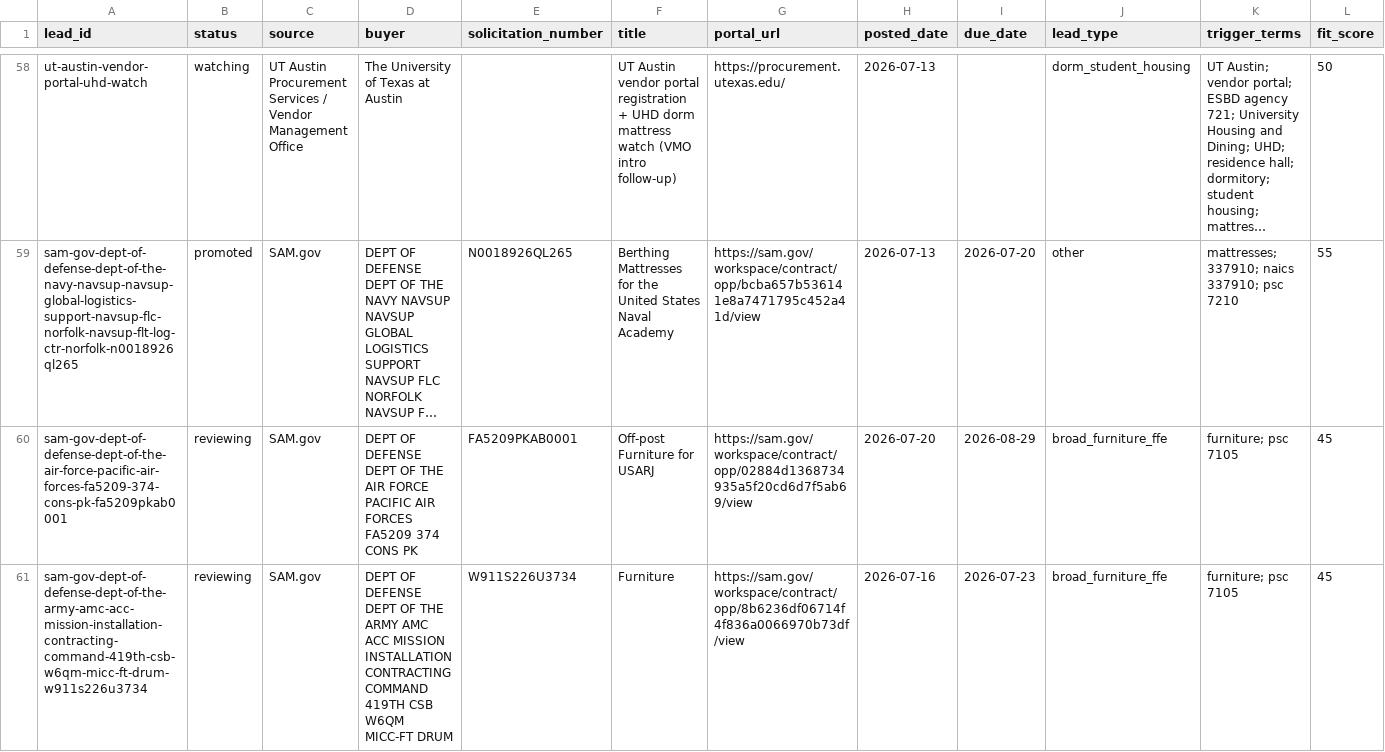
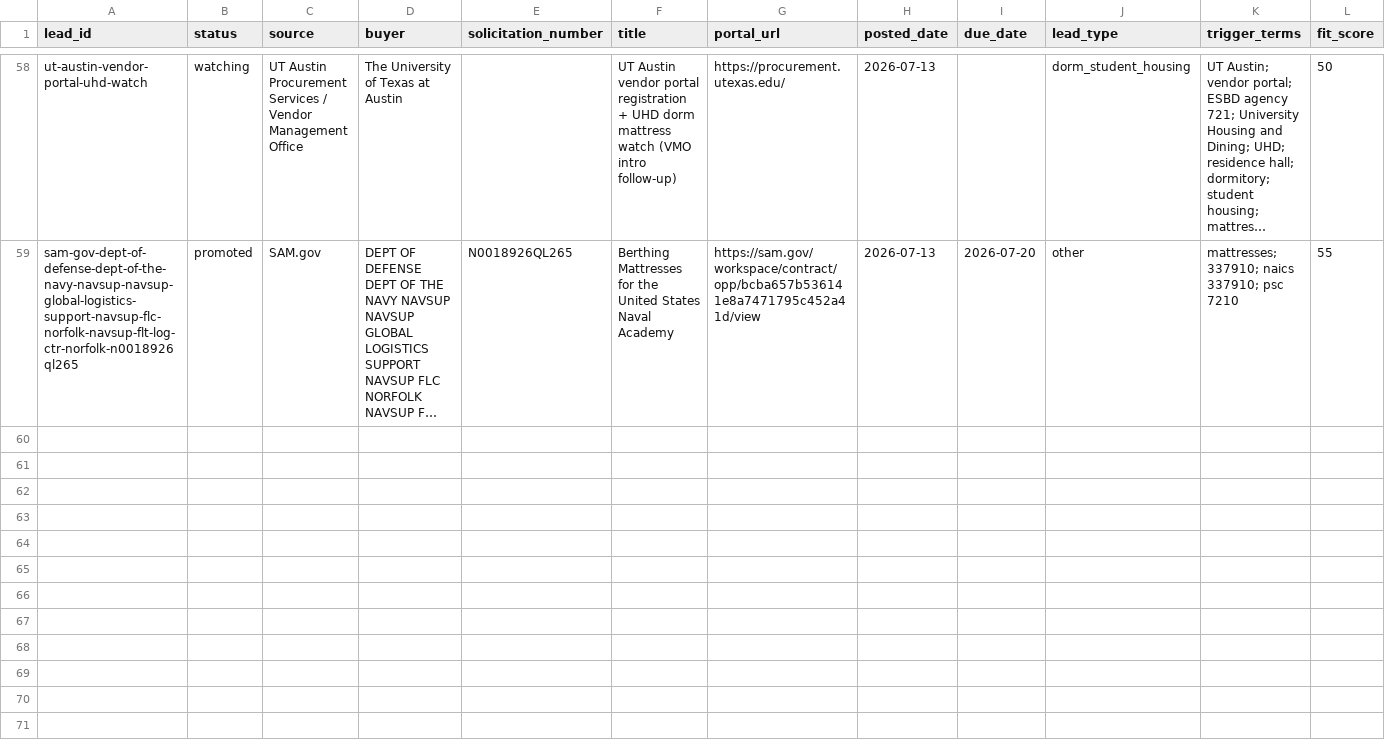
Before and after one commit to beford782/Silverline-Sleep-Procurement, a CSV file: leads/review/_lead_radar.csv, drawn as a sheet; only a part is shown, gaps mark what is left out; long unchanged cells end in …; rows hold the shown columns only; the diff names each change by its address in the sheet, - before the commit and + after, or states it on an @@ line.

```diff
--- a/leads/review/_lead_radar.csv
+++ b/leads/review/_lead_radar.csv
-row 60: sam-gov-dept-of-defense-dept-of-the-air-force-pacific-air-forces-fa5209-374-cons-pk-fa5209pkab0001 | reviewing | SAM.gov | DEPT OF DEFENSE DEPT OF THE AIR FORCE PACIFIC AIR FORCES FA5209 374 CONS PK | FA5209PKAB0001 | Off-post Furniture for USARJ | https://sam.gov/workspace/contract/opp/02884d1368734935a5f20cd6d7f5ab69/view | 2026-07-20 | 2026-08-29 | broad_furniture_ffe | furniture; psc 7105 | 45
-row 61: sam-gov-dept-of-defense-dept-of-the-army-amc-acc-mission-installation-contracting-command-419th-csb-w6qm-micc-ft-drum-w911s226u3734 | reviewing | SAM.gov | DEPT OF DEFENSE DEPT OF THE ARMY AMC ACC MISSION INSTALLATION CONTRACTING COMMAND 419TH CSB W6QM MICC-FT DRUM | W911S226U3734 | Furniture | https://sam.gov/workspace/contract/opp/8b6236df06714f4f836a0066970b73df/view | 2026-07-16 | 2026-07-23 | broad_furniture_ffe | furniture; psc 7105 | 45
```
Also changed, not shown: bids/active/_pipeline.csv, leads/archive/_lead_radar_archive.csv.
